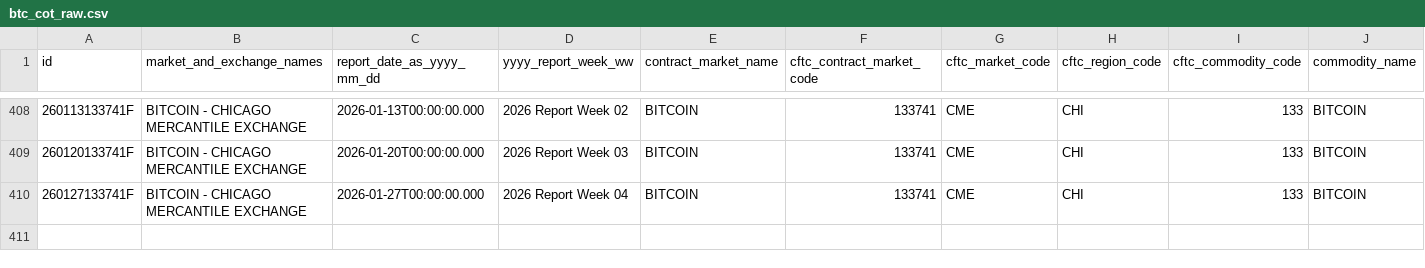
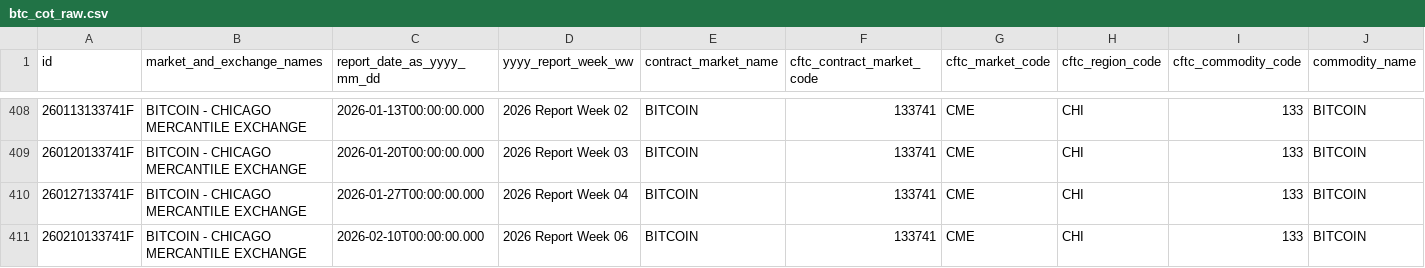
Before and after one commit to lLightly/MacroCryptoSentiel, a CSV file: data/raw/btc_cot_raw.csv, drawn as a sheet; only a part is shown, gaps mark what is left out; rows hold the shown columns only; the diff names each change by its address in the sheet, - before the commit and + after, or states it on an @@ line.

```diff
--- a/data/raw/btc_cot_raw.csv
+++ b/data/raw/btc_cot_raw.csv
+row 411: 260210133741F | BITCOIN - CHICAGO MERCANTILE EXCHANGE | 2026-02-10T00:00:00.000 | 2026 Report Week 06 | BITCOIN | 133741 | CME | CHI | 133 | BITCOIN
```
Also changed, not shown: data/processed/btc_price.csv, data/processed/eth_price.csv, 19 other files.
